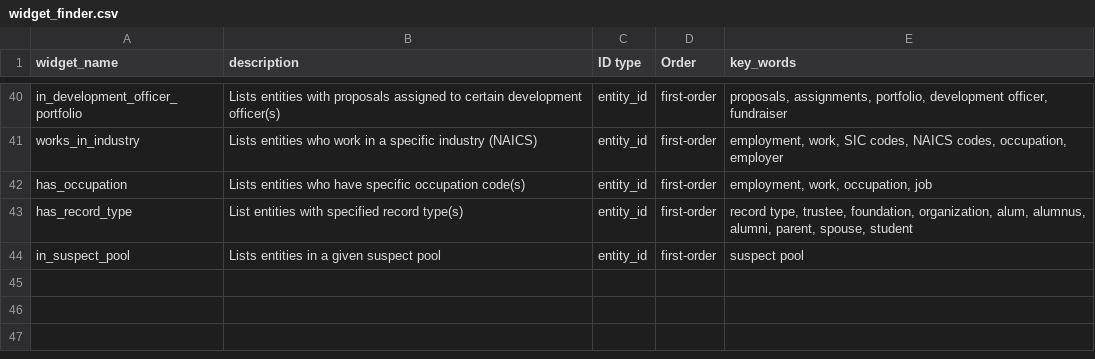
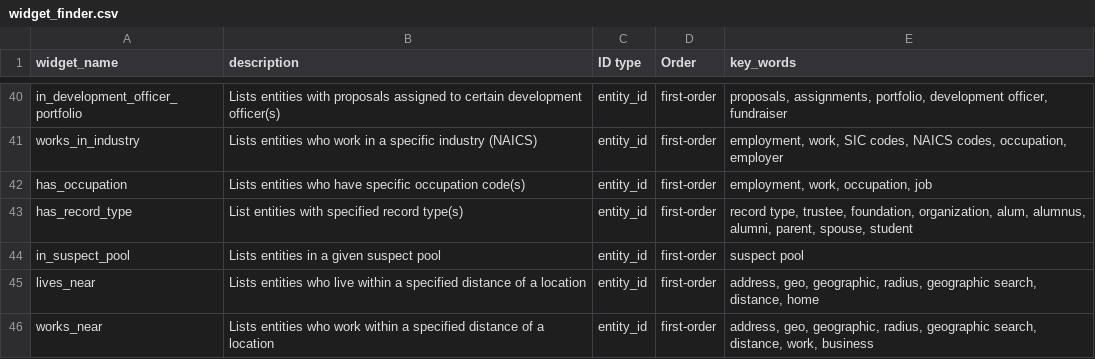
Before and after one commit to kdecker-berkeley/discoveryengine, a CSV file: inst/extdata/widget_finder.csv, drawn as a sheet; only a part is shown, gaps mark what is left out; the diff names each change by its address in the sheet, - before the commit and + after, or states it on an @@ line.

Commit message:
add lives_near and works_near widgets

```diff
--- a/inst/extdata/widget_finder.csv
+++ b/inst/extdata/widget_finder.csv
+row 45: lives_near | Lists entities who live within a specified distance of a location | entity_id | first-order | address, geo, geographic, radius, geographic search, distance, home
+row 46: works_near | Lists entities who work within a specified distance of a location | entity_id | first-order | address, geo, geographic, radius, geographic search, distance, work, business
```
Also changed, not shown: 7 other files.
